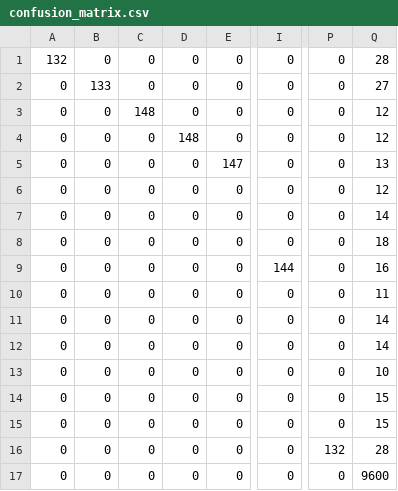
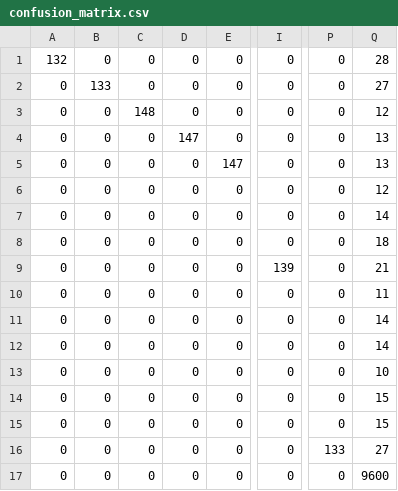
Before and after one commit to 54268/aaaa11, a CSV file: ablations/01_模块消融/wisig/ordinary_mbs_only/confusion_matrix.csv, drawn as a sheet; only a part is shown, gaps mark what is left out; the diff names each change by its address in the sheet, - before the commit and + after, or states it on an @@ line.

```diff
--- a/ablations/01_模块消融/wisig/ordinary_mbs_only/confusion_matrix.csv
+++ b/ablations/01_模块消融/wisig/ordinary_mbs_only/confusion_matrix.csv
-D4: 148
+D4: 147
-Q4: 12
+Q4: 13
-I9: 144
+I9: 139
-Q9: 16
+Q9: 21
-P16: 132
+P16: 133
-Q16: 28
+Q16: 27
```
Also changed, not shown: ablations/01_模块消融/oracle/ordinary_mbs_only/confusion_matrix.csv, ablations/01_模块消融/wisig/ordinary_mbs_only/open_set_predictions.csv, 40 other files.
